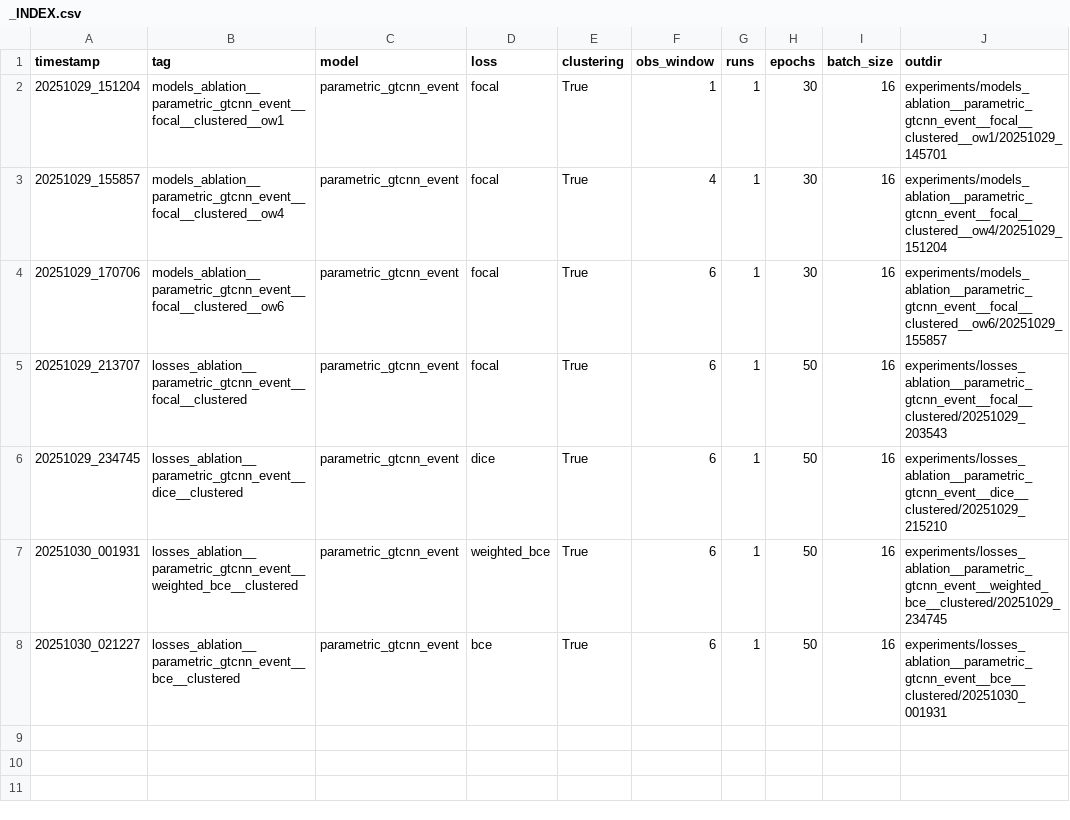
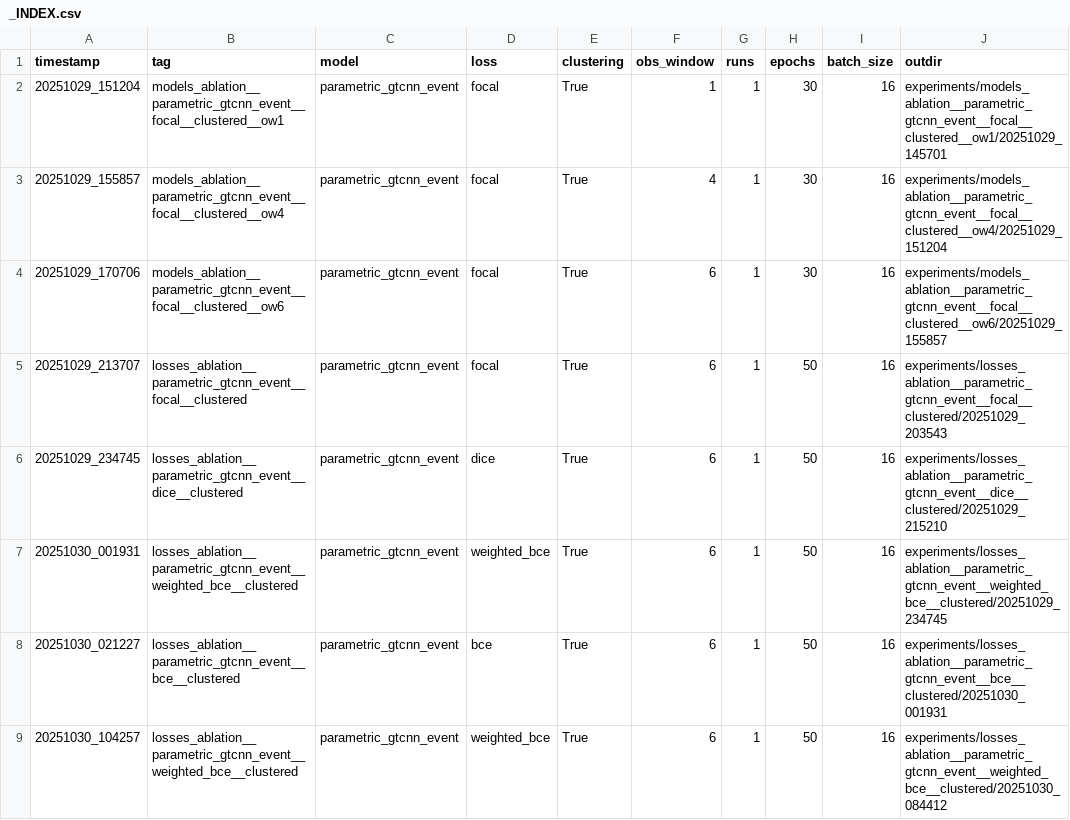
Before and after one commit to selinceydeli/Full-Graph_Wildfire_Prediction, a CSV file: experiments/_INDEX.csv, drawn as a sheet; the diff names each change by its address in the sheet, - before the commit and + after, or states it on an @@ line.

Commit message:
weighted bce ran again

```diff
--- a/experiments/_INDEX.csv
+++ b/experiments/_INDEX.csv
+row 9: 20251030_104257 | losses_ablation__parametric_gtcnn_event__weighted_bce__clustered | parametric_gtcnn_event | weighted_bce | True | 6 | 1 | 50 | 16 | experiments/losses_ablation__parametric_gtcnn_event__weighted_bce__clustered/20251030_084412
```
Also changed, not shown: 10 other files.
